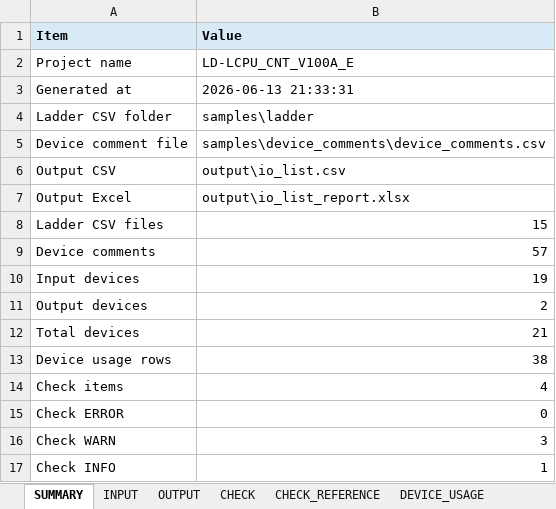
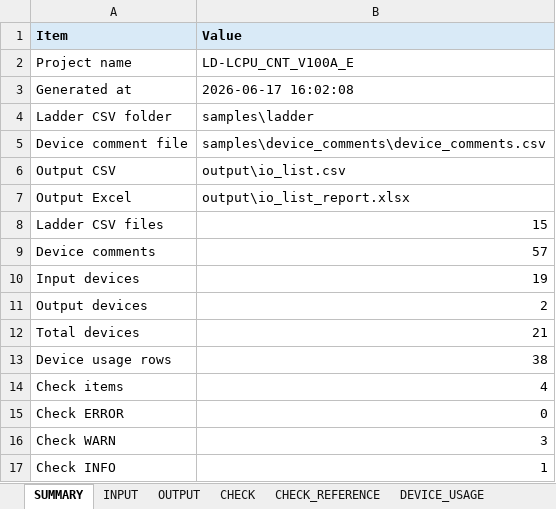
Before and after one commit to shw98-jp/gxworks2-io-list-lab, an Excel workbook: output/io_list_report.xlsx, sheet SUMMARY, drawn as a sheet; values as stored, in another font and other column widths than the file's, no borders; the diff names each change by its address in the sheet, - before the commit and + after, or states it on an @@ line.

```diff
--- a/output/io_list_report.xlsx (sheet SUMMARY)
+++ b/output/io_list_report.xlsx (sheet SUMMARY)
-B3 (Value): 2026-06-13 21:33:31
+B3 (Value): 2026-06-17 16:02:08
```
Also changed, not shown: sheet INPUT, sheet CHECK, sheet OUTPUT, sheet CHECK_REFERENCE, sheet RAW_DATA, sheet DEVICE_USAGE, 1 more sheet, 8 other files.
